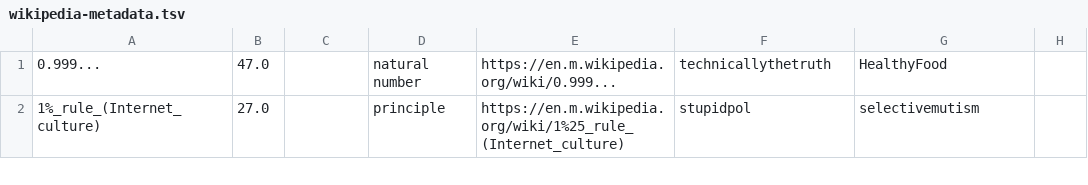
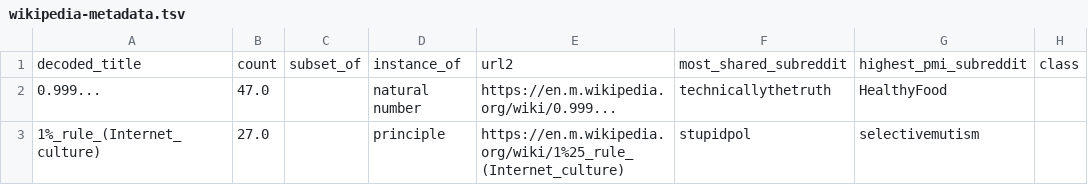
Before and after one commit to vminvsky/reddit-methods, a TSV file: wikipedia-metadata.tsv, drawn as a sheet; only a part is shown.

Commit message:
Add files via upload

```diff
--- a/wikipedia-metadata.tsv
+++ b/wikipedia-metadata.tsv
@@ -1 +1,2 @@
+decoded_title	count	subset_of	instance_of	url2	most_shared_subreddit	highest_pmi_subreddit	class
 0.999...	47.0		natural number	https://en.m.wikipedia.org/wiki/0.999...	technicallythetruth	HealthyFood	
```
